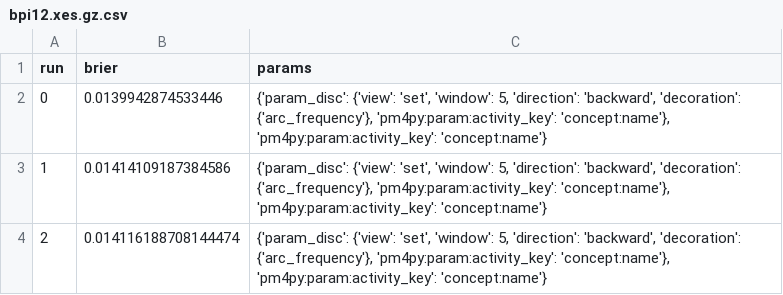
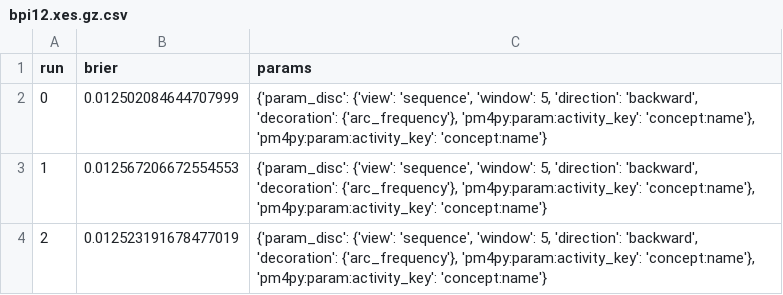
Before and after one commit to s-j-v-zelst/pm4py-source, a CSV file: experiments/2018_sosym_bpmds_invite/output/bpi12.xes.gz.csv, drawn as a sheet.

Commit message:
latest version of experiments with labelled transition systems

```diff
--- a/experiments/2018_sosym_bpmds_invite/output/bpi12.xes.gz.csv
+++ b/experiments/2018_sosym_bpmds_invite/output/bpi12.xes.gz.csv
@@ -1,4 +1,4 @@
 run	brier	params
-0	0.0139942874533446	{'param_disc': {'view': 'set', 'window': 5, 'direction': 'backward', 'decoration': {'arc_frequency'}, 'pm4py:param:activity_key': 'concept:name'}, 'pm4py:param:activity_key': 'concept:name'}
-1	0.01414109187384586	{'param_disc': {'view': 'set', 'window': 5, 'direction': 'backward', 'decoration': {'arc_frequency'}, 'pm4py:param:activity_key': 'concept:name'}, 'pm4py:param:activity_key': 'concept:name'}
-2	0.014116188708144474	{'param_disc': {'view': 'set', 'window': 5, 'direction': 'backward', 'decoration': {'arc_frequency'}, 'pm4py:param:activity_key': 'concept:name'}, 'pm4py:param:activity_key': 'concept:name'}
+0	0.012502084644707999	{'param_disc': {'view': 'sequence', 'window': 5, 'direction': 'backward', 'decoration': {'arc_frequency'}, 'pm4py:param:activity_key': 'concept:name'}, 'pm4py:param:activity_key': 'concept:name'}
+1	0.012567206672554553	{'param_disc': {'view': 'sequence', 'window': 5, 'direction': 'backward', 'decoration': {'arc_frequency'}, 'pm4py:param:activity_key': 'concept:name'}, 'pm4py:param:activity_key': 'concept:name'}
+2	0.012523191678477019	{'param_disc': {'view': 'sequence', 'window': 5, 'direction': 'backward', 'decoration': {'arc_frequency'}, 'pm4py:param:activity_key': 'concept:name'}, 'pm4py:param:activity_key': 'concept:name'}
```
Also changed, not shown: experiments/2018_sosym_bpmds_invite/output/receipt_phase.xes.gz.csv, 12 other files.
